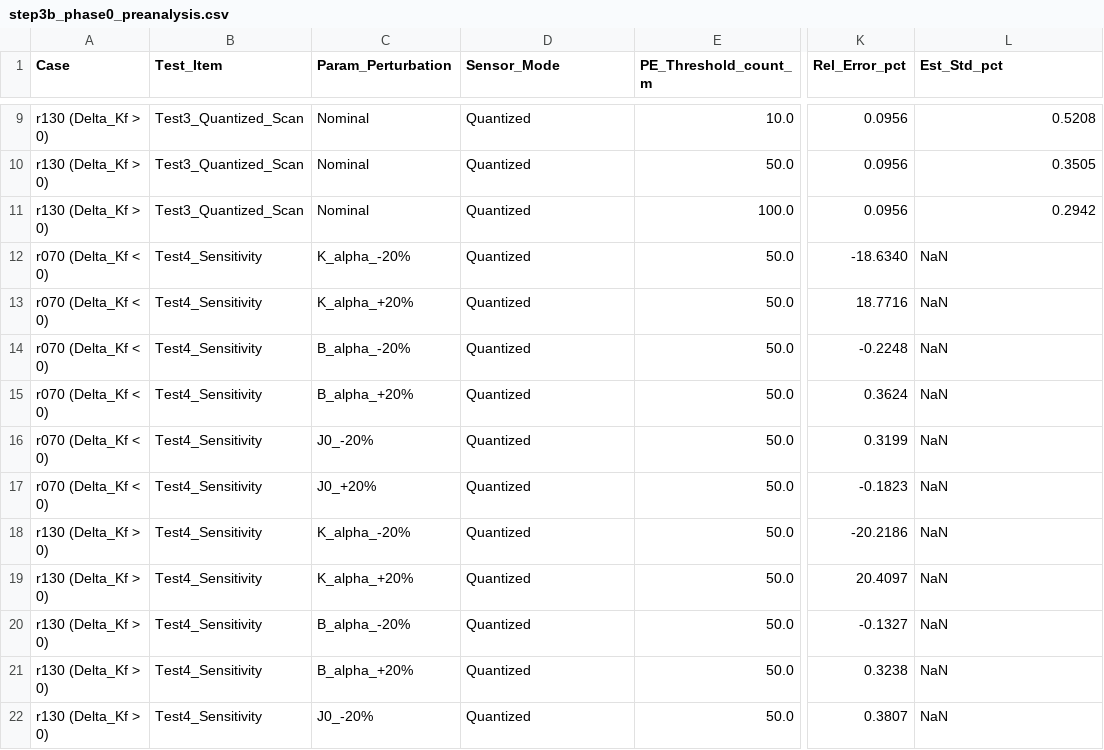
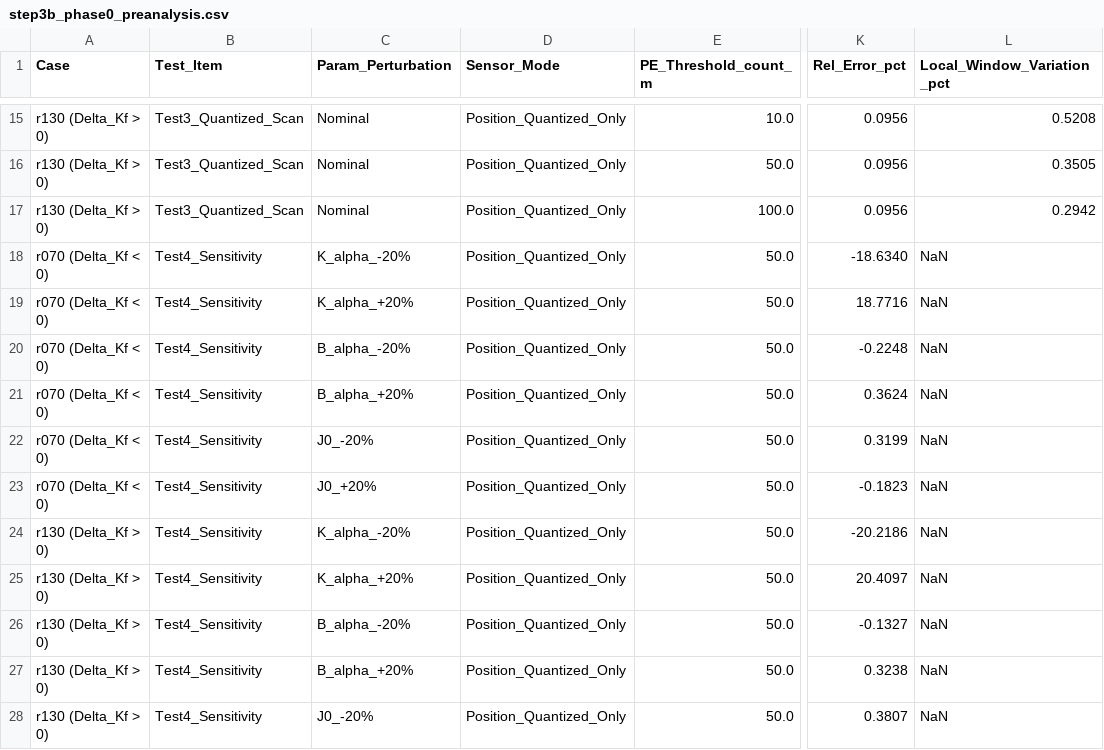
Before and after one commit to comhza007-prog/essay, a CSV file: step3_adaptive_rls/step3b_phase0_preanalysis.csv, drawn as a sheet; only a part is shown, gaps mark what is left out; addresses are those after the commit; the diff covers the shown part only; the diff names each change by its address in the sheet, - before the commit and + after, or states it on an @@ line.

```diff
--- a/step3_adaptive_rls/step3b_phase0_preanalysis.csv
+++ b/step3_adaptive_rls/step3b_phase0_preanalysis.csv
-L1: Est_Std_pct
+L1: Local_Window_Variation_pct
-D15:D28 (Sensor_Mode): Quantized
+D15:D28 (Sensor_Mode): Position_Quantized_Only
```
Also changed, not shown: 6 added rows and 6 edited cells elsewhere in this file, 7 other files.
